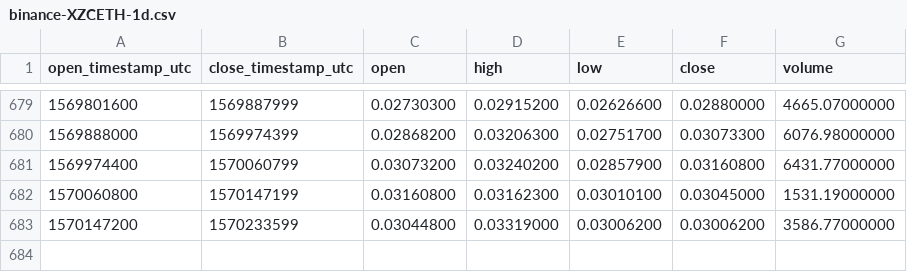
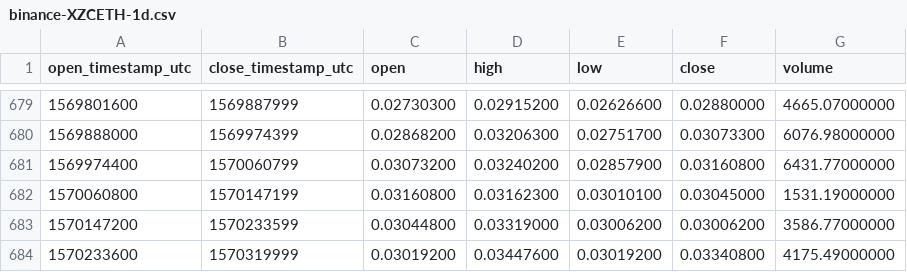
Before and after one commit to cryptobigbro/binance-XZCETH, a CSV file: binance-XZCETH-1d.csv, drawn as a sheet; only a part is shown, gaps mark what is left out.

Commit message:
Update OHLCV data.

```diff
--- a/binance-XZCETH-1d.csv
+++ b/binance-XZCETH-1d.csv
@@ -683 +683,2 @@ open_timestamp_utc,close_timestamp_utc,open,high,low,close,volume
 1570147200,1570233599,0.03044800,0.03319000,0.03006200,0.03006200,3586.77000000
+1570233600,1570319999,0.03019200,0.03447600,0.03019200,0.03340800,4175.49000000
```
Also changed, not shown: 1 other file.
